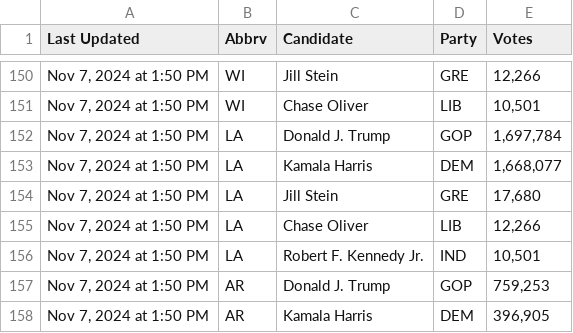
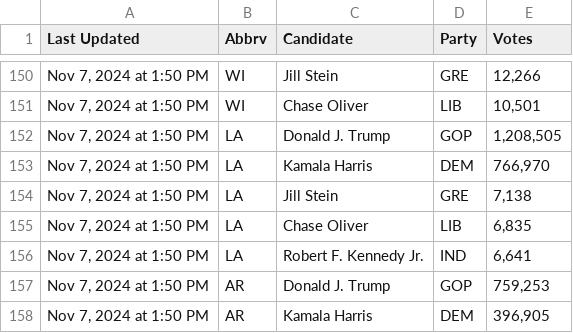
Before and after one commit to robertocerinaprojects/PoSSUM, a CSV file: evaluation_data/2024 US election results - DDHQ.csv, drawn as a sheet; only a part is shown, gaps mark what is left out.

Commit message:
Add files via upload
updated results

```diff
--- a/evaluation_data/2024 US election results - DDHQ.csv
+++ b/evaluation_data/2024 US election results - DDHQ.csv
@@ -151,7 +151,7 @@ Last Updated,Abbrv,Candidate,Party,Votes
 "Nov 7, 2024 at 1:50 PM",WI,Chase Oliver,LIB,"10,501"
-"Nov 7, 2024 at 1:50 PM",LA,Donald J. Trump,GOP,"1,697,784"
-"Nov 7, 2024 at 1:50 PM",LA,Kamala Harris,DEM,"1,668,077"
-"Nov 7, 2024 at 1:50 PM",LA,Jill Stein,GRE,"17,680"
-"Nov 7, 2024 at 1:50 PM",LA,Chase Oliver,LIB,"12,266"
-"Nov 7, 2024 at 1:50 PM",LA,Robert F. Kennedy Jr.,IND,"10,501"
+"Nov 7, 2024 at 1:50 PM",LA,Donald J. Trump,GOP,"1,208,505"
+"Nov 7, 2024 at 1:50 PM",LA,Kamala Harris,DEM,"766,970"
+"Nov 7, 2024 at 1:50 PM",LA,Jill Stein,GRE,"7,138"
+"Nov 7, 2024 at 1:50 PM",LA,Chase Oliver,LIB,"6,835"
+"Nov 7, 2024 at 1:50 PM",LA,Robert F. Kennedy Jr.,IND,"6,641"
 "Nov 7, 2024 at 1:50 PM",AR,Donald J. Trump,GOP,"759,253"
```
